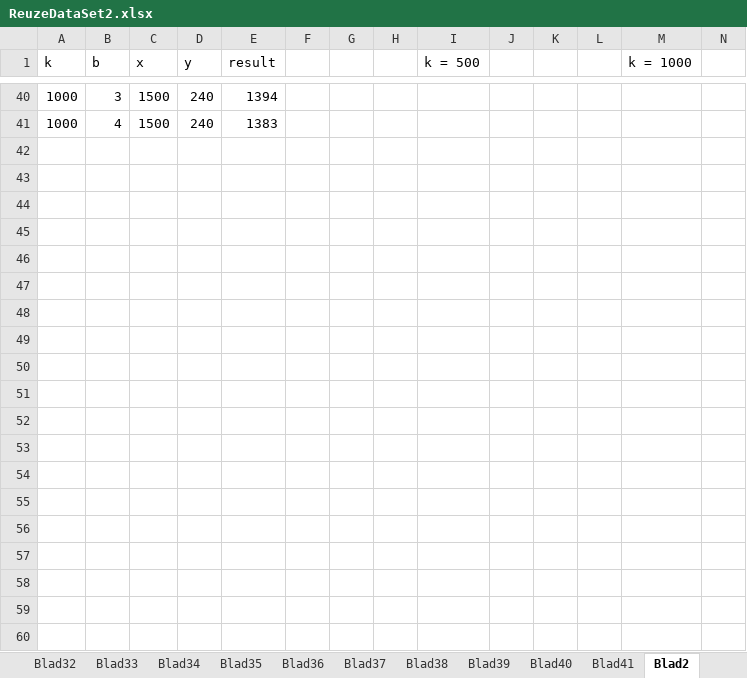
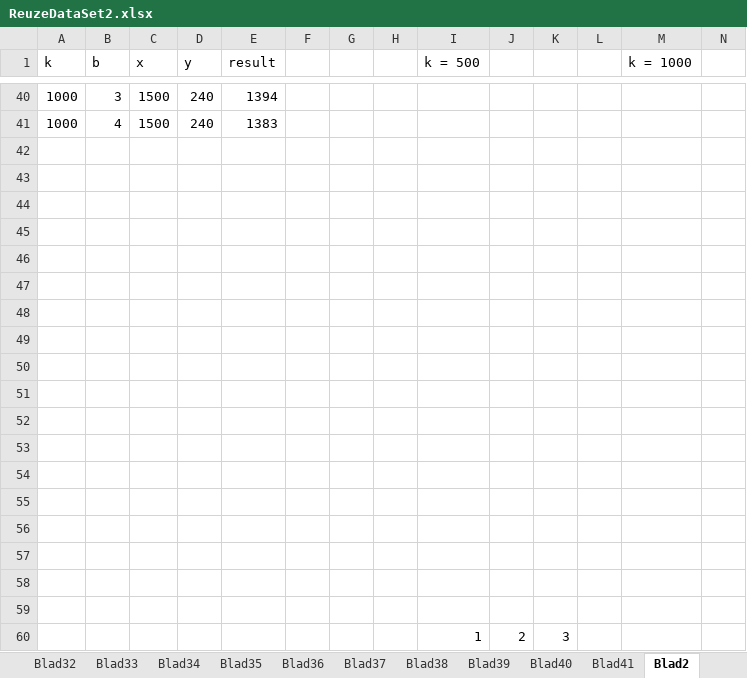
Before and after one commit to skyterrae/P3RANSAC, an Excel workbook: ReuzeDataSet2.xlsx, sheet Blad2, drawn as a sheet; only a part is shown, gaps mark what is left out; values as stored, in another font and other column widths than the file's, no borders; charts and pictures not drawn; rows hold the shown columns only; the diff covers the shown part only; the diff names each change by its address in the sheet, - before the commit and + after, or states it on an @@ line.

```diff
--- a/ReuzeDataSet2.xlsx (sheet Blad2)
+++ b/ReuzeDataSet2.xlsx (sheet Blad2)
+row 42: (empty)
+row 43: (empty)
+row 44: (empty)
+row 45: (empty)
+row 46: (empty)
+row 47: (empty)
+row 48: (empty)
+row 49: (empty)
+row 50: (empty)
+row 51: (empty)
+row 52: (empty)
+row 53: (empty)
+row 54: (empty)
+row 55: (empty)
+row 56: (empty)
+row 57: (empty)
+row 58: (empty)
+row 59: (empty)
+row 60:  |  |  |  |  |  |  |  | 1 | 2 | 3
```
Also changed, not shown: 12 added rows and 12 edited cells elsewhere in this sheet, charts or pictures, 1 other file.
